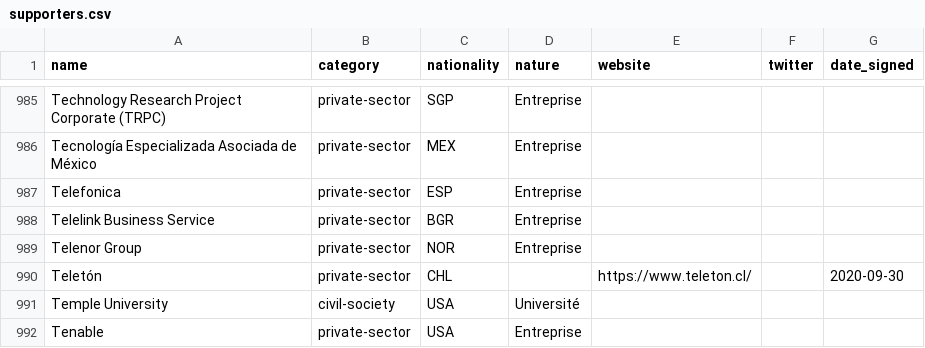
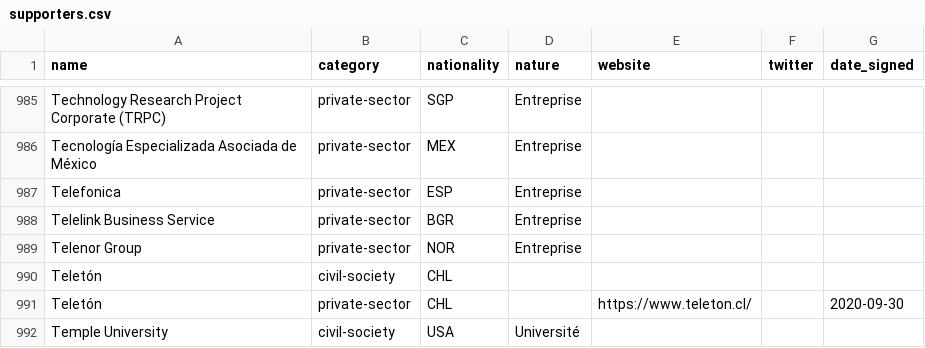
Before and after one commit to ambanum/ParisCall, a CSV file: supporters.csv, drawn as a sheet; only a part is shown, gaps mark what is left out; the shorter side is filled out with more unchanged rows; the diff names each change by its address in the sheet, - before the commit and + after, or states it on an @@ line.

Commit message:
Create teleton-civil-society-CHL.md [skip ci]

```diff
--- a/supporters.csv
+++ b/supporters.csv
+row 990: Teletón | civil-society | CHL
```
Also changed, not shown: 8 other files.
